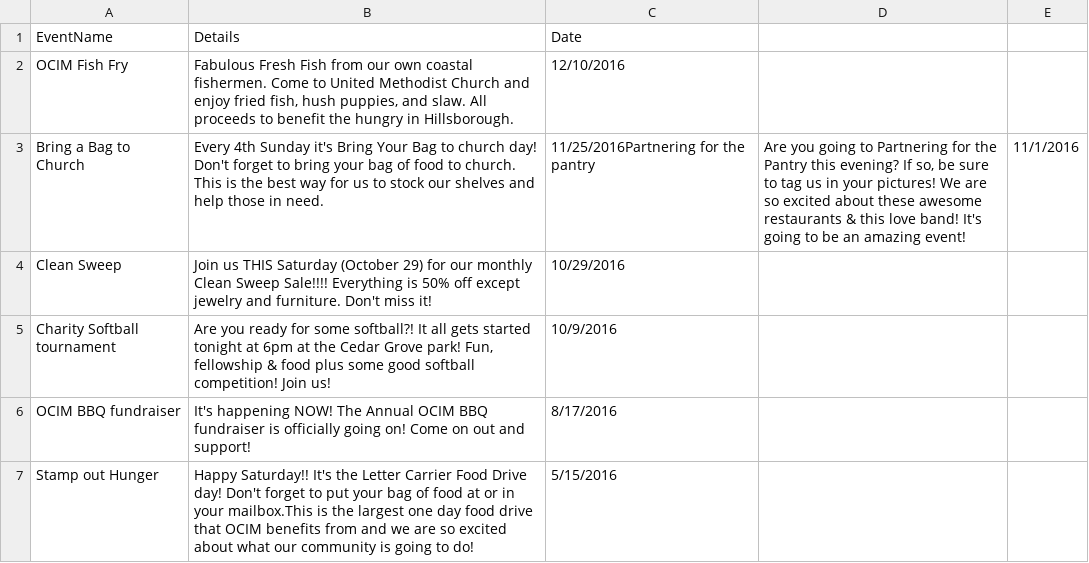
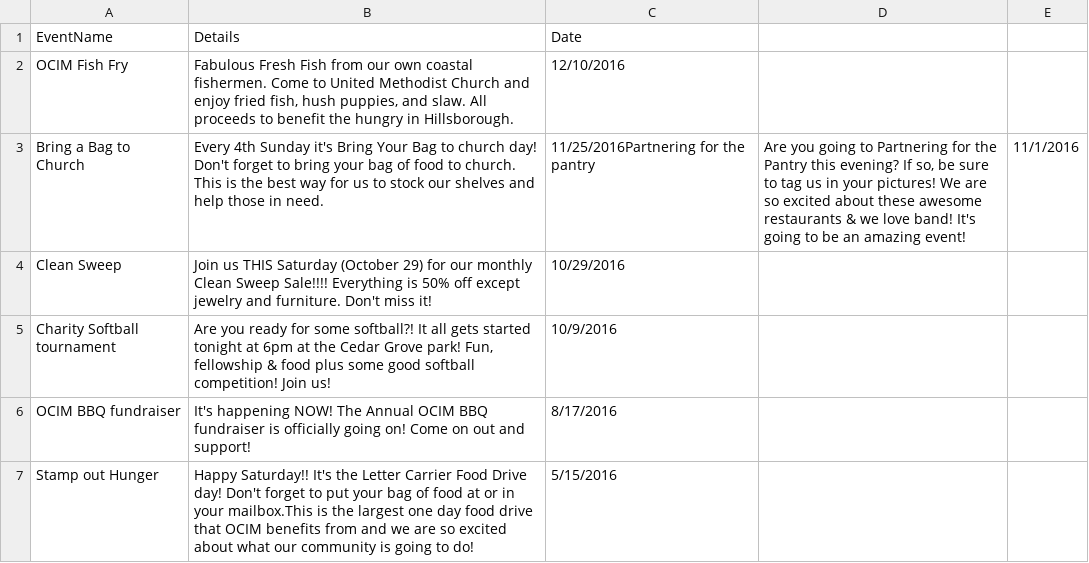
Before and after one commit to clsavino/sequelize-nonprofit-web-app, a CSV file: seeders/event.csv, drawn as a sheet.

```diff
--- a/seeders/event.csv
+++ b/seeders/event.csv
@@ -2,3 +2,3 @@ EventName,Details,Date
 OCIM Fish Fry,"Fabulous Fresh Fish from our own coastal fishermen. Come to United Methodist Church and enjoy fried fish, hush puppies, and slaw. All proceeds to benefit the hungry in Hillsborough.",12/10/2016
-Bring a Bag to Church,"Every 4th Sunday it's Bring Your Bag to church day! Don't forget to bring your bag of food to church. This is the best way for us to stock our shelves and help those in need.",11/25/2016Partnering for the pantry,"Are you going to Partnering for the Pantry this evening? If so, be sure to tag us in your pictures! We are so excited about these awesome restaurants & this love band! It's going to be an amazing event!",11/1/2016
+Bring a Bag to Church,"Every 4th Sunday it's Bring Your Bag to church day! Don't forget to bring your bag of food to church. This is the best way for us to stock our shelves and help those in need.",11/25/2016Partnering for the pantry,"Are you going to Partnering for the Pantry this evening? If so, be sure to tag us in your pictures! We are so excited about these awesome restaurants & we love band! It's going to be an amazing event!",11/1/2016
 Clean Sweep,"Join us THIS Saturday (October 29) for our monthly Clean Sweep Sale!!!! Everything is 50% off except jewelry and furniture. Don't miss it!",10/29/2016
```
Also changed, not shown: 6 other files.
